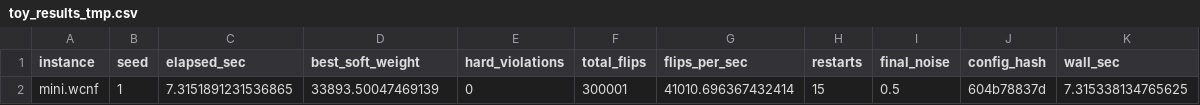
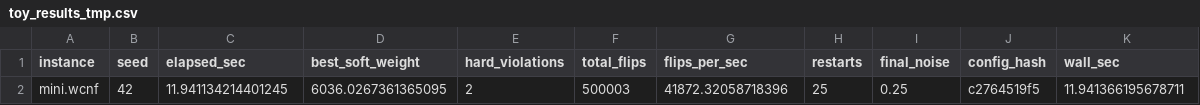
Before and after one commit to mashevit/maxsat-lab, a CSV file: experiments/toy_results_tmp.csv, drawn as a sheet; removed rows and columns are numbered as before the commit, all else as after; the diff names each change by its address in the sheet, - before the commit and + after, or states it on an @@ line.

```diff
--- a/experiments/toy_results_tmp.csv
+++ b/experiments/toy_results_tmp.csv
-row 2: mini.wcnf | 1 | 7.3151891231536865 | 33893.50047469139 | 0 | 300001 | 41010.696367432414 | 15 | 0.5 | 604b78837d | 7.315338134765625
+row 2: mini.wcnf | 42 | 11.941134214401245 | 6036.0267361365095 | 2 | 500003 | 41872.32058718396 | 25 | 0.25 | c2764519f5 | 11.941366195678711
```
Also changed, not shown: experiments/toy_results1.csv, 6 other files.
